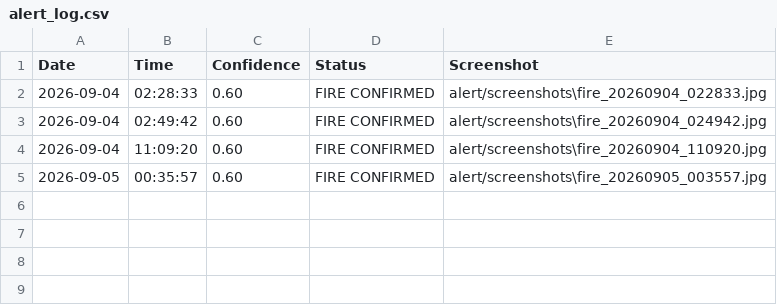
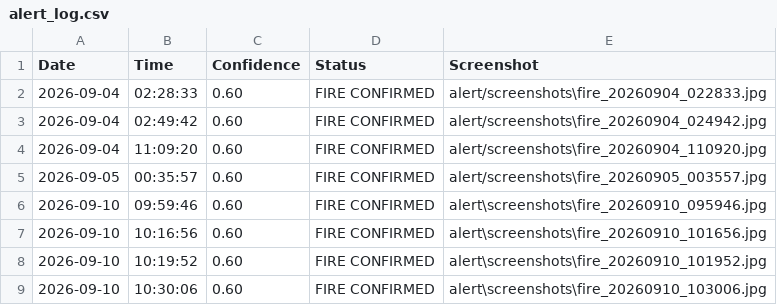
Before and after one commit to nimra-waseem90/Vigilix-, a CSV file: alert/alert_log.csv, drawn as a sheet; the diff names each change by its address in the sheet, - before the commit and + after, or states it on an @@ line.

```diff
--- a/alert/alert_log.csv
+++ b/alert/alert_log.csv
+row 6: 2026-09-10 | 09:59:46 | 0.60 | FIRE CONFIRMED | alert\screenshots\fire_20260910_095946.jpg
+row 7: 2026-09-10 | 10:16:56 | 0.60 | FIRE CONFIRMED | alert\screenshots\fire_20260910_101656.jpg
+row 8: 2026-09-10 | 10:19:52 | 0.60 | FIRE CONFIRMED | alert\screenshots\fire_20260910_101952.jpg
+row 9: 2026-09-10 | 10:30:06 | 0.60 | FIRE CONFIRMED | alert\screenshots\fire_20260910_103006.jpg
```
Also changed, not shown: alert/audio_log.csv, alert/weapon_log.csv, 16 other files.
